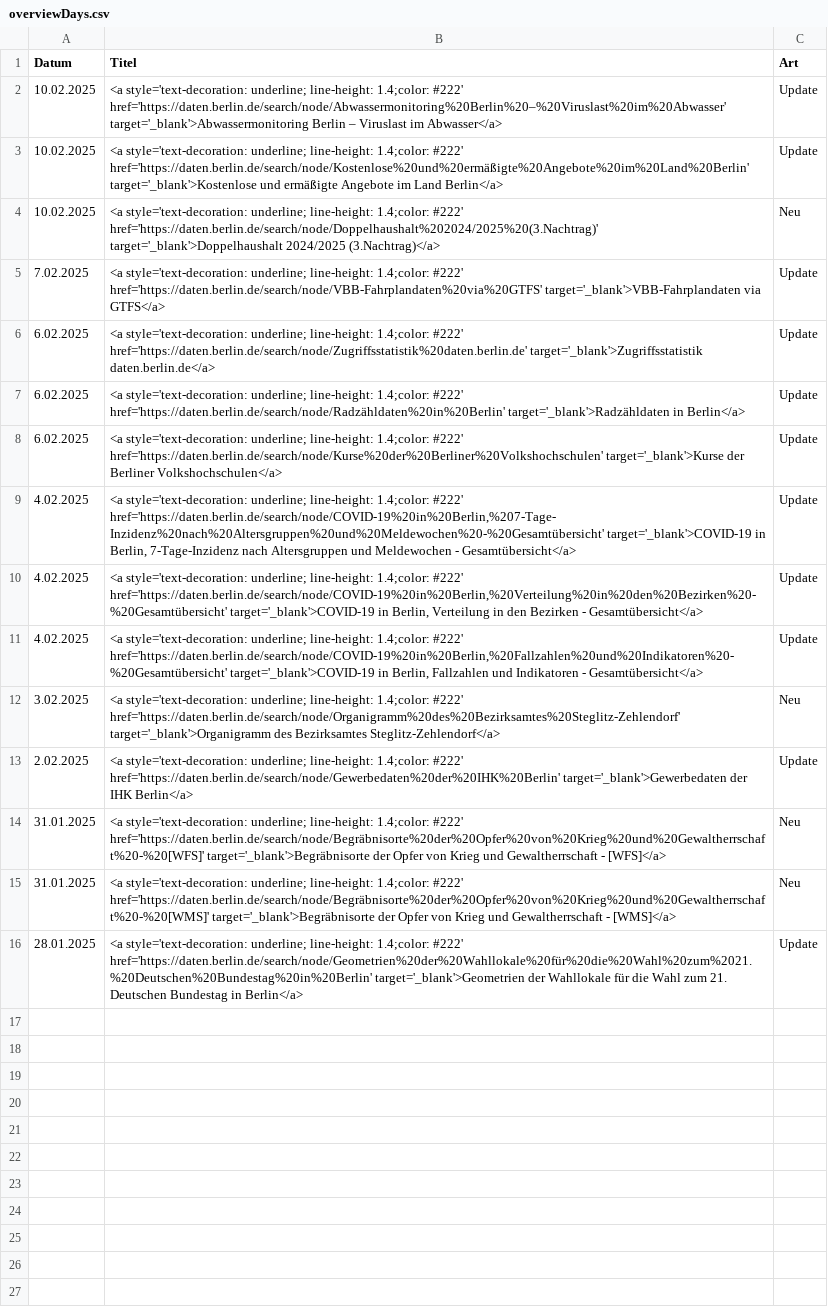
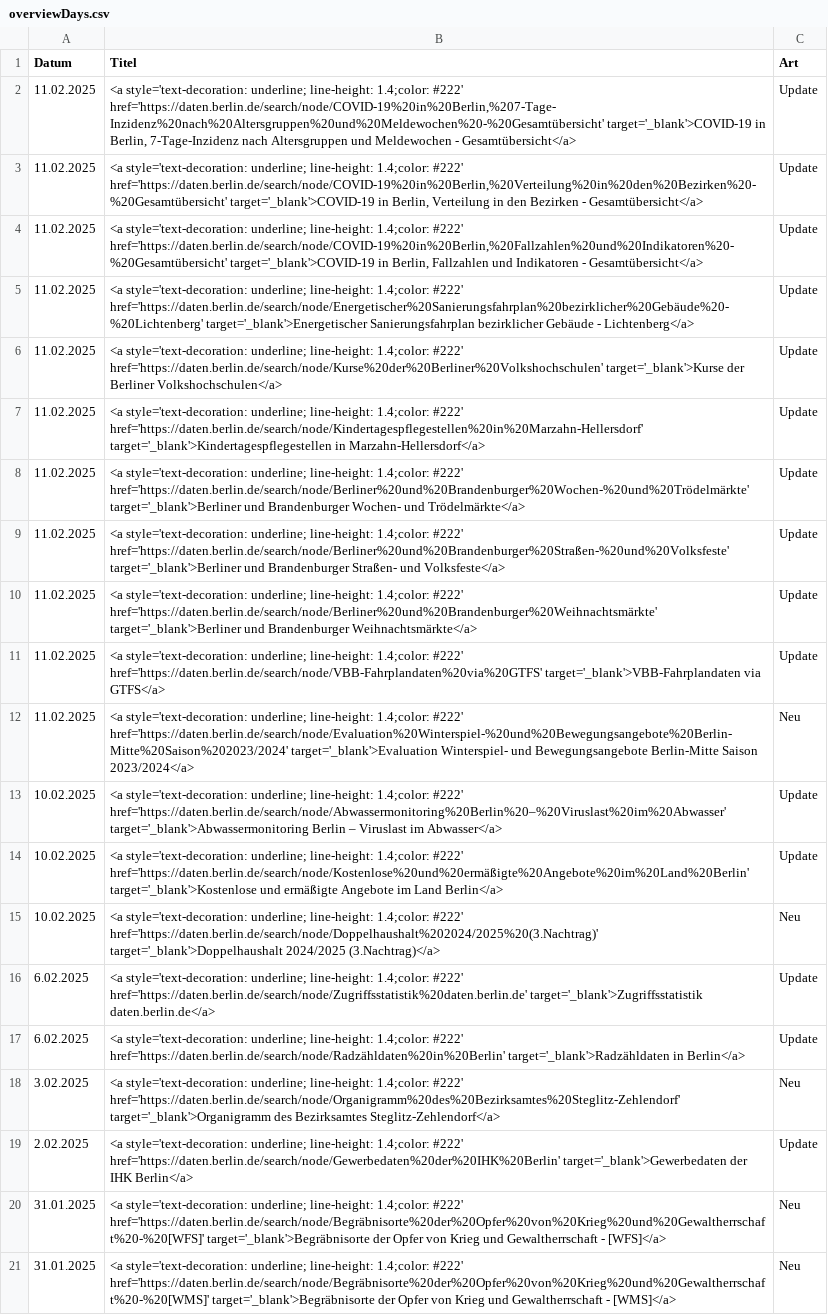
Before and after one commit to technologiestiftung/odis-opendata-vis, a CSV file: data/overviewDays.csv, drawn as a sheet.

```diff
--- a/data/overviewDays.csv
+++ b/data/overviewDays.csv
@@ -1,2 +1,13 @@
 Datum,Titel,Art
+11.02.2025,"<a style='text-decoration: underline; line-height: 1.4;color: #222' href='https://daten.berlin.de/search/node/COVID-19%20in%20Berlin,%207-Tage-Inzidenz%20nach%20Altersgruppen%20und%20Meldewochen%20-%20Gesamtübersicht' target='_blank'>COVID-19 in Berlin, 7-Tage-Inzidenz nach Altersgruppen und Meldewochen - Gesamtübersicht</a>",Update
+11.02.2025,"<a style='text-decoration: underline; line-height: 1.4;color: #222' href='https://daten.berlin.de/search/node/COVID-19%20in%20Berlin,%20Verteilung%20in%20den%20Bezirken%20-%20Gesamtübersicht' target='_blank'>COVID-19 in Berlin, Verteilung in den Bezirken - Gesamtübersicht</a>",Update
+11.02.2025,"<a style='text-decoration: underline; line-height: 1.4;color: #222' href='https://daten.berlin.de/search/node/COVID-19%20in%20Berlin,%20Fallzahlen%20und%20Indikatoren%20-%20Gesamtübersicht' target='_blank'>COVID-19 in Berlin, Fallzahlen und Indikatoren - Gesamtübersicht</a>",Update
+11.02.2025,<a style='text-decoration: underline; line-height: 1.4;color: #222' href='https://daten.berlin.de/search/node/Energetischer%20Sanierungsfahrplan%20bezirklicher%20Gebäude%20-%20Lichtenberg' target='_blank'>Energetischer Sanierungsfahrplan bezirklicher Gebäude - Lichtenberg</a>,Update
+11.02.2025,<a style='text-decoration: underline; line-height: 1.4;color: #222' href='https://daten.berlin.de/search/node/Kurse%20der%20Berliner%20Volkshochschulen' target='_blank'>Kurse der Berliner Volkshochschulen</a>,Update
+11.02.2025,<a style='text-decoration: underline; line-height: 1.4;color: #222' href='https://daten.berlin.de/search/node/Kindertagespflegestellen%20in%20Marzahn-Hellersdorf' target='_blank'>Kindertagespflegestellen in Marzahn-Hellersdorf</a>,Update
+11.02.2025,<a style='text-decoration: underline; line-height: 1.4;color: #222' href='https://daten.berlin.de/search/node/Berliner%20und%20Brandenburger%20Wochen-%20und%20Trödelmärkte' target='_blank'>Berliner und Brandenburger Wochen- und Trödelmärkte</a>,Update
+11.02.2025,<a style='text-decoration: underline; line-height: 1.4;color: #222' href='https://daten.berlin.de/search/node/Berliner%20und%20Brandenburger%20Straßen-%20und%20Volksfeste' target='_blank'>Berliner und Brandenburger Straßen- und Volksfeste</a>,Update
+11.02.2025,<a style='text-decoration: underline; line-height: 1.4;color: #222' href='https://daten.berlin.de/search/node/Berliner%20und%20Brandenburger%20Weihnachtsmärkte' target='_blank'>Berliner und Brandenburger Weihnachtsmärkte</a>,Update
+11.02.2025,<a style='text-decoration: underline; line-height: 1.4;color: #222' href='https://daten.berlin.de/search/node/VBB-Fahrplandaten%20via%20GTFS' target='_blank'>VBB-Fahrplandaten via GTFS</a>,Update
+11.02.2025,<a style='text-decoration: underline; line-height: 1.4;color: #222' href='https://daten.berlin.de/search/node/Evaluation%20Winterspiel-%20und%20Bewegungsangebote%20Berlin-Mitte%20Saison%202023/2024' target='_blank'>Evaluation Winterspiel- und Bewegungsangebote Berlin-Mitte Saison 2023/2024</a>,Neu
 10.02.2025,<a style='text-decoration: underline; line-height: 1.4;color: #222' href='https://daten.berlin.de/search/node/Abwassermonitoring%20Berlin%20–%20Viruslast%20im%20Abwasser' target='_blank'>Abwassermonitoring Berlin – Viruslast im Abwasser</a>,Update
@@ -4,9 +15,4 @@ Datum,Titel,Art
 10.02.2025,<a style='text-decoration: underline; line-height: 1.4;color: #222' href='https://daten.berlin.de/search/node/Doppelhaushalt%202024/2025%20(3.Nachtrag)' target='_blank'>Doppelhaushalt 2024/2025 (3.Nachtrag)</a>,Neu
-7.02.2025,<a style='text-decoration: underline; line-height: 1.4;color: #222' href='https://daten.berlin.de/search/node/VBB-Fahrplandaten%20via%20GTFS' target='_blank'>VBB-Fahrplandaten via GTFS</a>,Update
 6.02.2025,<a style='text-decoration: underline; line-height: 1.4;color: #222' href='https://daten.berlin.de/search/node/Zugriffsstatistik%20daten.berlin.de' target='_blank'>Zugriffsstatistik daten.berlin.de</a>,Update
 6.02.2025,<a style='text-decoration: underline; line-height: 1.4;color: #222' href='https://daten.berlin.de/search/node/Radzähldaten%20in%20Berlin' target='_blank'>Radzähldaten in Berlin</a>,Update
-6.02.2025,<a style='text-decoration: underline; line-height: 1.4;color: #222' href='https://daten.berlin.de/search/node/Kurse%20der%20Berliner%20Volkshochschulen' target='_blank'>Kurse der Berliner Volkshochschulen</a>,Update
-4.02.2025,"<a style='text-decoration: underline; line-height: 1.4;color: #222' href='https://daten.berlin.de/search/node/COVID-19%20in%20Berlin,%207-Tage-Inzidenz%20nach%20Altersgruppen%20und%20Meldewochen%20-%20Gesamtübersicht' target='_blank'>COVID-19 in Berlin, 7-Tage-Inzidenz nach Altersgruppen und Meldewochen - Gesamtübersicht</a>",Update
-4.02.2025,"<a style='text-decoration: underline; line-height: 1.4;color: #222' href='https://daten.berlin.de/search/node/COVID-19%20in%20Berlin,%20Verteilung%20in%20den%20Bezirken%20-%20Gesamtübersicht' target='_blank'>COVID-19 in Berlin, Verteilung in den Bezirken - Gesamtübersicht</a>",Update
-4.02.2025,"<a style='text-decoration: underline; line-height: 1.4;color: #222' href='https://daten.berlin.de/search/node/COVID-19%20in%20Berlin,%20Fallzahlen%20und%20Indikatoren%20-%20Gesamtübersicht' target='_blank'>COVID-19 in Berlin, Fallzahlen und Indikatoren - Gesamtübersicht</a>",Update
 3.02.2025,<a style='text-decoration: underline; line-height: 1.4;color: #222' href='https://daten.berlin.de/search/node/Organigramm%20des%20Bezirksamtes%20Steglitz-Zehlendorf' target='_blank'>Organigramm des Bezirksamtes Steglitz-Zehlendorf</a>,Neu
@@ -15,2 +21 @@ Datum,Titel,Art
 31.01.2025,<a style='text-decoration: underline; line-height: 1.4;color: #222' href='https://daten.berlin.de/search/node/Begräbnisorte%20der%20Opfer%20von%20Krieg%20und%20Gewaltherrschaft%20-%20[WMS]' target='_blank'>Begräbnisorte der Opfer von Krieg und Gewaltherrschaft - [WMS]</a>,Neu
-28.01.2025,<a style='text-decoration: underline; line-height: 1.4;color: #222' href='https://daten.berlin.de/search/node/Geometrien%20der%20Wahllokale%20für%20die%20Wahl%20zum%2021.%20Deutschen%20Bundestag%20in%20Berlin' target='_blank'>Geometrien der Wahllokale für die Wahl zum 21. Deutschen Bundestag in Berlin</a>,Update
```
Also changed, not shown: 1 other file.
